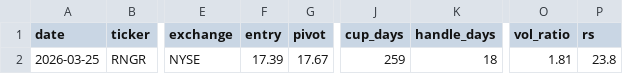
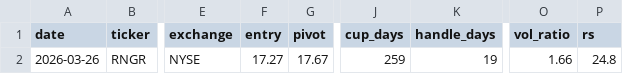
Before and after one commit to sosonamso/minervini-scanner, a CSV file: scanner_us_raw.csv, drawn as a sheet; only a part is shown, gaps mark what is left out; the diff names each change by its address in the sheet, - before the commit and + after, or states it on an @@ line.

```diff
--- a/scanner_us_raw.csv
+++ b/scanner_us_raw.csv
-A2 (date): 2026-03-25
+A2 (date): 2026-03-26
-F2 (entry): 17.39
+F2 (entry): 17.27
-K2 (handle_days): 18
+K2 (handle_days): 19
-O2 (vol_ratio): 1.81
+O2 (vol_ratio): 1.66
-P2 (rs): 23.8
+P2 (rs): 24.8
```
Also changed, not shown: scanner_us_all.csv.
